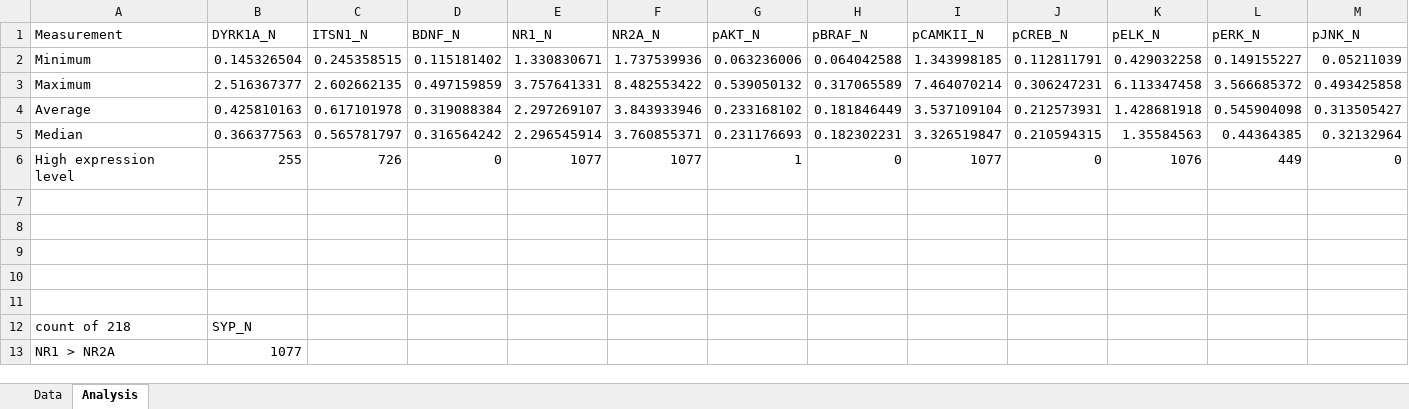
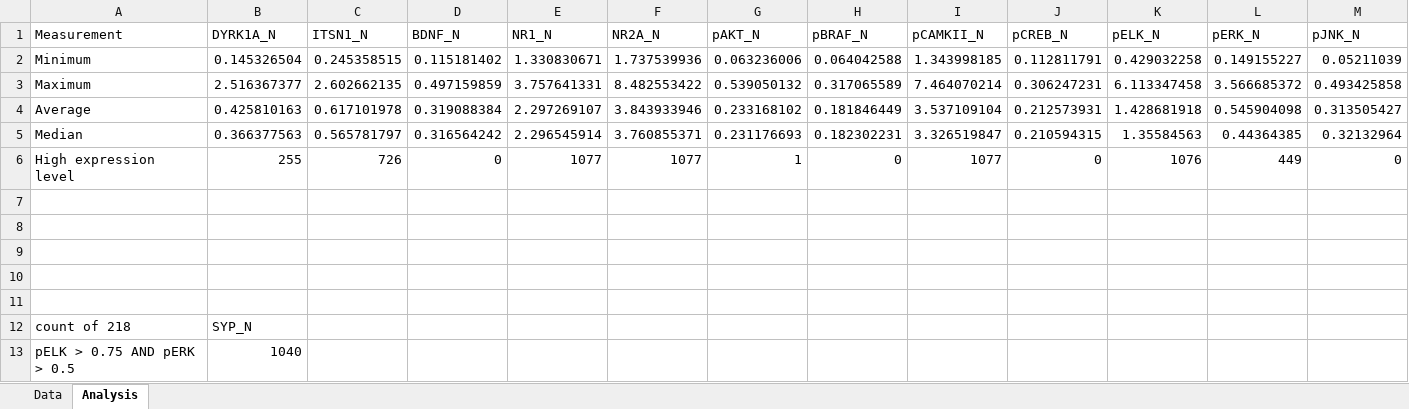
Before and after one commit to bml-research/data_analysis_bml, an Excel workbook: excel/files_10_data_analysis_solutions/exercise03/Data_Cortex_Nuclear.xlsx, sheet Analysis, drawn as a sheet; only a part is shown; values as stored, in another font and other column widths than the file's, no borders; table styles not drawn; removed rows and columns are numbered as before the commit, all else as after; rows hold the shown columns only; the diff names each change by its address in the sheet, - before the commit and + after, or states it on an @@ line.

Commit message:
exercise 3

```diff
--- a/excel/files_10_data_analysis_solutions/exercise03/Data_Cortex_Nuclear.xlsx (sheet Analysis)
+++ b/excel/files_10_data_analysis_solutions/exercise03/Data_Cortex_Nuclear.xlsx (sheet Analysis)
-row 13: NR1 > NR2A | 1077
+row 13: pELK > 0.75 AND pERK > 0.5 | 1040
```
Also changed, not shown: 2 other files.
